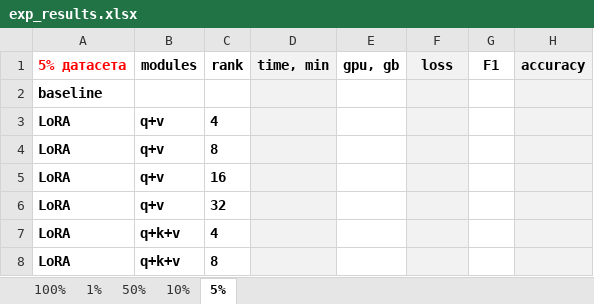
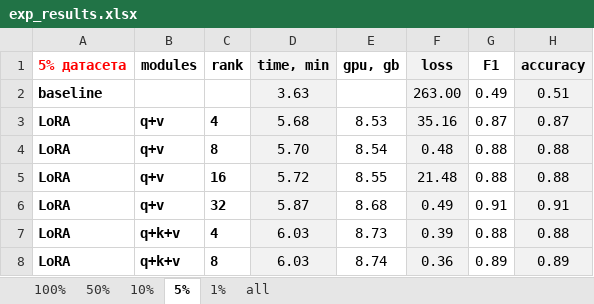
Before and after one commit to Lemekhova/msc-lemekhova, an Excel workbook: exp_results.xlsx, sheet 5%, drawn as a sheet; only a part is shown; values as stored, in another font and other column widths than the file's, no borders; conditional formats not drawn; removed rows and columns are numbered as before the commit, all else as after; the diff covers the shown part only; the diff names each change by its address in the sheet, - before the commit and + after, or states it on an @@ line.

```diff
--- a/exp_results.xlsx (sheet 5%)
+++ b/exp_results.xlsx (sheet 5%)
+sheet tab: all
@@ sheet tab order changed: 100% | 50% | 10% | 5% | 1% | all @@
-row 2: baseline
+row 2: baseline |  |  | 3.63 |  | 263.00 | 0.49 | 0.51
-D3 (time, min): (empty)
+D3 (time, min): 5.68
-E3 (gpu, gb): (empty)
+E3 (gpu, gb): 8.53
-F3 (loss): (empty)
+F3 (loss): 35.16
-G3 (F1): (empty)
+G3 (F1): 0.87
-H3 (accuracy): (empty)
+H3 (accuracy): 0.87
-D4 (time, min): (empty)
+D4 (time, min): 5.70
-E4 (gpu, gb): (empty)
+E4 (gpu, gb): 8.54
-F4 (loss): (empty)
+F4 (loss): 0.48
-G4:G5 (F1): (empty)
+G4:G5 (F1): 0.88
-H4:H5 (accuracy): (empty)
+H4:H5 (accuracy): 0.88
-D5 (time, min): (empty)
+D5 (time, min): 5.72
-E5 (gpu, gb): (empty)
+E5 (gpu, gb): 8.55
-F5 (loss): (empty)
+F5 (loss): 21.48
-D6 (time, min): (empty)
+D6 (time, min): 5.87
-E6 (gpu, gb): (empty)
+E6 (gpu, gb): 8.68
-F6 (loss): (empty)
+F6 (loss): 0.49
-G6 (F1): (empty)
+G6 (F1): 0.91
-H6 (accuracy): (empty)
+H6 (accuracy): 0.91
-D7:D8 (time, min): (empty)
+D7:D8 (time, min): 6.03
-E7 (gpu, gb): (empty)
+E7 (gpu, gb): 8.73
-F7 (loss): (empty)
+F7 (loss): 0.39
-G7 (F1): (empty)
+G7 (F1): 0.88
-H7 (accuracy): (empty)
+H7 (accuracy): 0.88
-E8 (gpu, gb): (empty)
+E8 (gpu, gb): 8.74
-F8 (loss): (empty)
+F8 (loss): 0.36
-G8 (F1): (empty)
+G8 (F1): 0.89
-H8 (accuracy): (empty)
+H8 (accuracy): 0.89
```
Also changed, not shown: 150 edited cells elsewhere in this sheet, sheet 10%, sheet 50%, sheet 100%, sheet 1%.
